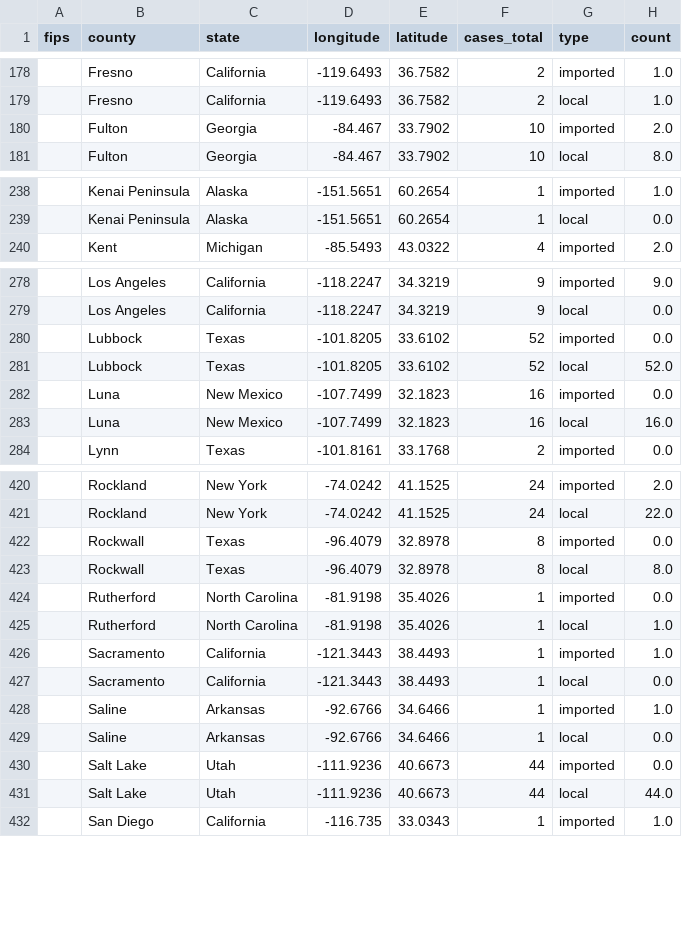
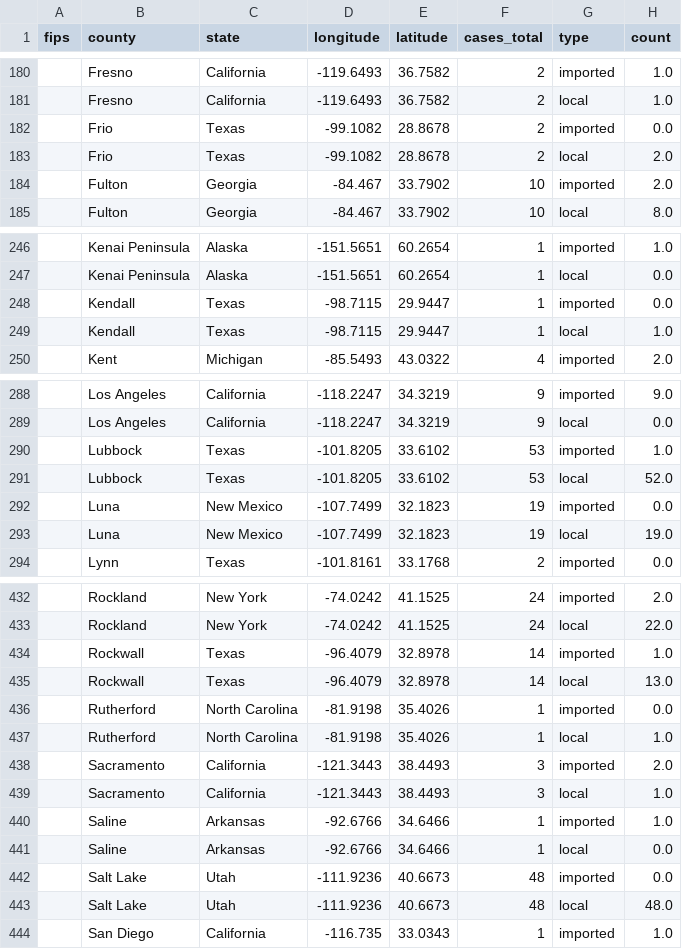
Before and after one commit to CSSEGISandData/measles_tracker_test, a CSV file: GitHub Ready Version/1map1.csv, drawn as a sheet; only a part is shown, gaps mark what is left out; the diff covers the shown part only.

```diff
--- a/GitHub Ready Version/1map1.csv
+++ b/GitHub Ready Version/1map1.csv
@@ -179,2 +181,4 @@ fips,county,state,longitude,latitude,cases_total,type,count
 ,Fresno,California,-119.6493,36.7582,2,local,1.0
+,Frio,Texas,-99.1082,28.8678,2,imported,0.0
+,Frio,Texas,-99.1082,28.8678,2,local,2.0
 ,Fulton,Georgia,-84.467,33.7902,10,imported,2.0
@@ -239,2 +247,4 @@ fips,county,state,longitude,latitude,cases_total,type,count
 ,Kenai Peninsula,Alaska,-151.5651,60.2654,1,local,0.0
+,Kendall,Texas,-98.7115,29.9447,1,imported,0.0
+,Kendall,Texas,-98.7115,29.9447,1,local,1.0
 ,Kent,Michigan,-85.5493,43.0322,4,imported,2.0
@@ -279,6 +289,6 @@ fips,county,state,longitude,latitude,cases_total,type,count
 ,Los Angeles,California,-118.2247,34.3219,9,local,0.0
-,Lubbock,Texas,-101.8205,33.6102,52,imported,0.0
-,Lubbock,Texas,-101.8205,33.6102,52,local,52.0
-,Luna,New Mexico,-107.7499,32.1823,16,imported,0.0
-,Luna,New Mexico,-107.7499,32.1823,16,local,16.0
+,Lubbock,Texas,-101.8205,33.6102,53,imported,1.0
+,Lubbock,Texas,-101.8205,33.6102,53,local,52.0
+,Luna,New Mexico,-107.7499,32.1823,19,imported,0.0
+,Luna,New Mexico,-107.7499,32.1823,19,local,19.0
 ,Lynn,Texas,-101.8161,33.1768,2,imported,0.0
@@ -421,12 +433,12 @@ fips,county,state,longitude,latitude,cases_total,type,count
 ,Rockland,New York,-74.0242,41.1525,24,local,22.0
-,Rockwall,Texas,-96.4079,32.8978,8,imported,0.0
-,Rockwall,Texas,-96.4079,32.8978,8,local,8.0
+,Rockwall,Texas,-96.4079,32.8978,14,imported,1.0
+,Rockwall,Texas,-96.4079,32.8978,14,local,13.0
 ,Rutherford,North Carolina,-81.9198,35.4026,1,imported,0.0
 ,Rutherford,North Carolina,-81.9198,35.4026,1,local,1.0
-,Sacramento,California,-121.3443,38.4493,1,imported,1.0
-,Sacramento,California,-121.3443,38.4493,1,local,0.0
+,Sacramento,California,-121.3443,38.4493,3,imported,2.0
+,Sacramento,California,-121.3443,38.4493,3,local,1.0
 ,Saline,Arkansas,-92.6766,34.6466,1,imported,1.0
 ,Saline,Arkansas,-92.6766,34.6466,1,local,0.0
-,Salt Lake,Utah,-111.9236,40.6673,44,imported,0.0
-,Salt Lake,Utah,-111.9236,40.6673,44,local,44.0
+,Salt Lake,Utah,-111.9236,40.6673,48,imported,0.0
+,Salt Lake,Utah,-111.9236,40.6673,48,local,48.0
 ,San Diego,California,-116.735,33.0343,1,imported,1.0
```
Also changed, not shown: 8 added rows and 63 edited cells elsewhere in this file, GitHub Ready Version/1map1_2026.csv, GitHub Ready Version/1map1_recent_2wk.csv, 14 other files.
